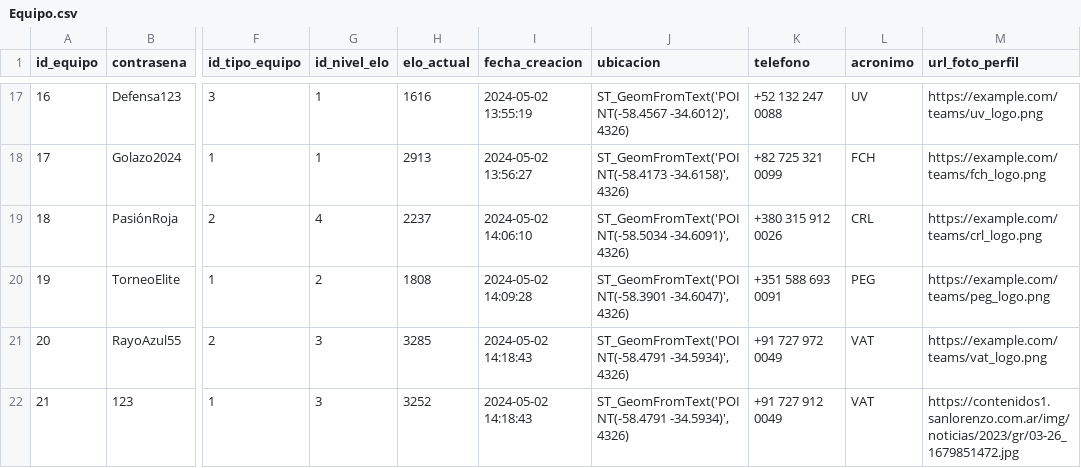
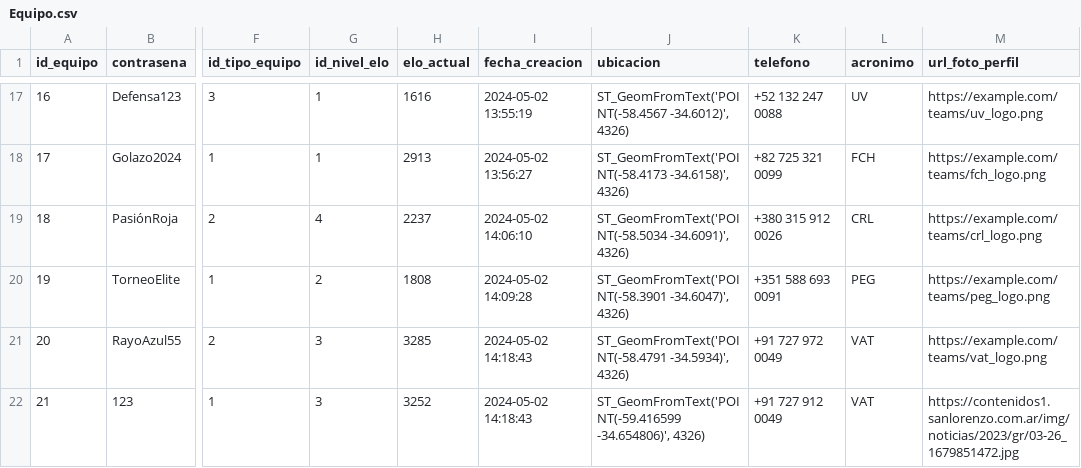
Before and after one commit to pfrovdev/matchmaking-futbol-paw, a CSV file: src/Deploy_database/data/Equipo.csv, drawn as a sheet; only a part is shown, gaps mark what is left out; the diff names each change by its address in the sheet, - before the commit and + after, or states it on an @@ line.

```diff
--- a/src/Deploy_database/data/Equipo.csv
+++ b/src/Deploy_database/data/Equipo.csv
-J22 (ubicacion): ST_GeomFromText('POINT(-58.4791 -34.5934)', 4326)
+J22 (ubicacion): ST_GeomFromText('POINT(-59.416599 -34.654806)', 4326)
```
Also changed, not shown: 9 other files.
